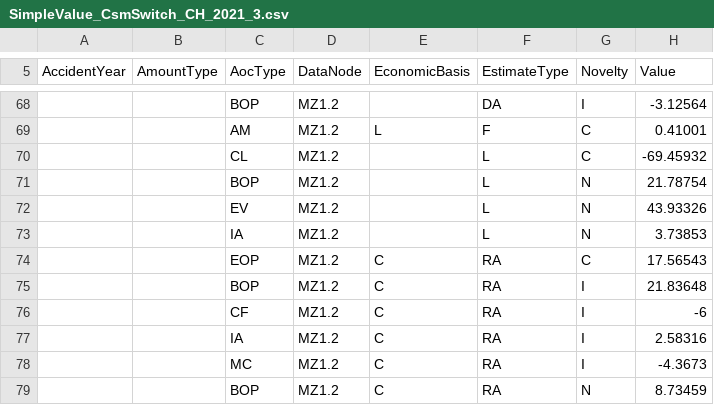
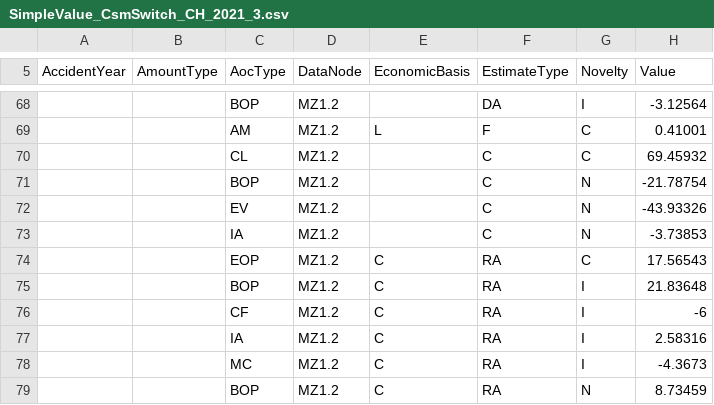
Before and after one commit to Systemorph/IFRS17CalculationEngine, a CSV file: ifrs17-template/PracticalUseCases/SingleVsMultipleCsmSwitch/SimpleValue_CsmSwitch_CH_2021_3.csv, drawn as a sheet; only a part is shown, gaps mark what is left out.

Commit message:
Switch Logic

```diff
--- a/ifrs17-template/PracticalUseCases/SingleVsMultipleCsmSwitch/SimpleValue_CsmSwitch_CH_2021_3.csv
+++ b/ifrs17-template/PracticalUseCases/SingleVsMultipleCsmSwitch/SimpleValue_CsmSwitch_CH_2021_3.csv
@@ -69,6 +69,6 @@ AccidentYear,AmountType,AocType,DataNode,EconomicBasis,EstimateType,Novelty,Valu
 ,,AM,MZ1.2,L,F,C,0.41001
-,,CL,MZ1.2,,L,C,-69.45932
-,,BOP,MZ1.2,,L,N,21.78754
-,,EV,MZ1.2,,L,N,43.93326
-,,IA,MZ1.2,,L,N,3.73853
+,,CL,MZ1.2,,C,C,69.45932
+,,BOP,MZ1.2,,C,N,-21.78754
+,,EV,MZ1.2,,C,N,-43.93326
+,,IA,MZ1.2,,C,N,-3.73853
 ,,EOP,MZ1.2,C,RA,C,17.56543
```
Also changed, not shown: 1 other file.
